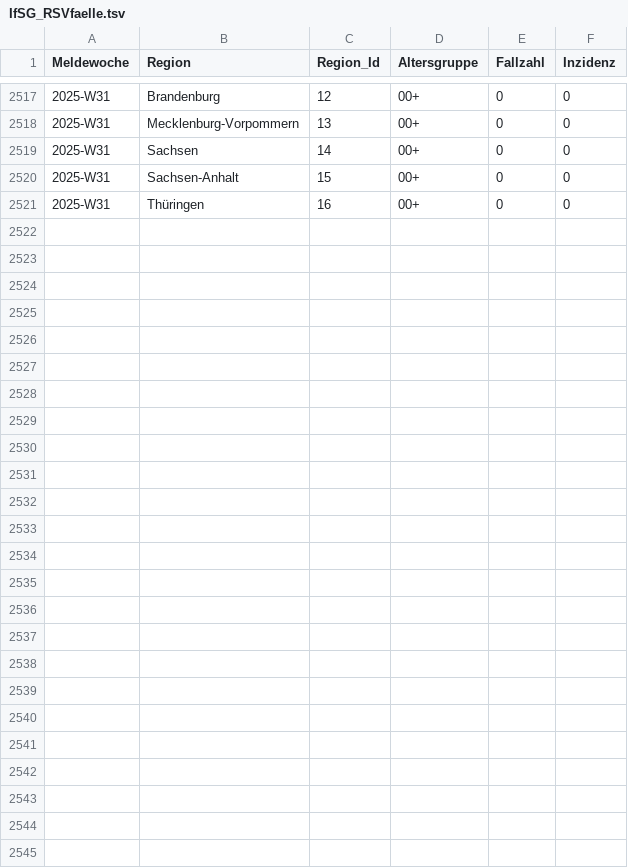
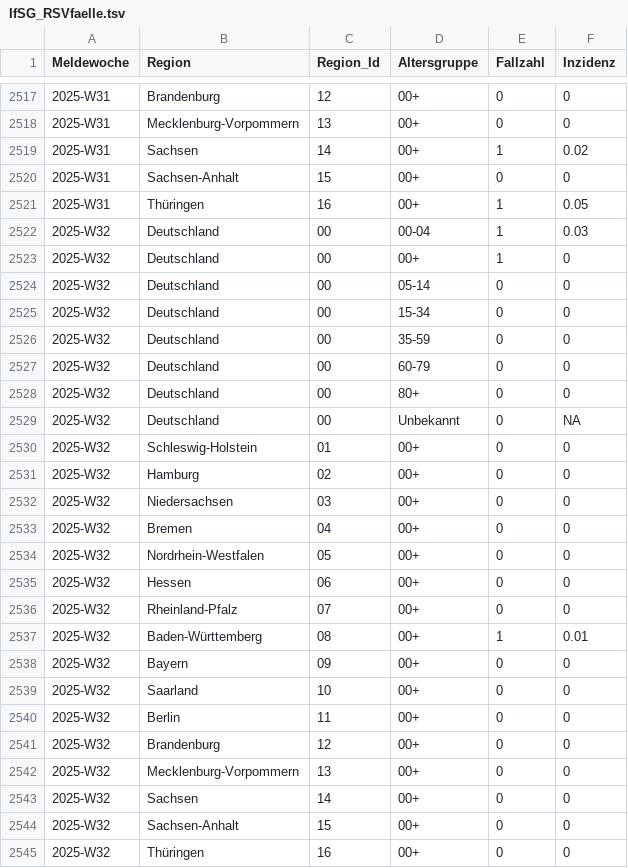
Before and after one commit to robert-koch-institut/Respiratorische_Synzytialvirusfaelle_in_Deutschland, a TSV file: IfSG_RSVfaelle.tsv, drawn as a sheet; only a part is shown, gaps mark what is left out; the diff covers the shown part only.

```diff
--- a/IfSG_RSVfaelle.tsv
+++ b/IfSG_RSVfaelle.tsv
@@ -2518,4 +2518,28 @@ Meldewoche	Region	Region_Id	Altersgruppe	Fallzahl	Inzidenz
 2025-W31	Mecklenburg-Vorpommern	13	00+	0	0
-2025-W31	Sachsen	14	00+	0	0
+2025-W31	Sachsen	14	00+	1	0.02
 2025-W31	Sachsen-Anhalt	15	00+	0	0
-2025-W31	Thüringen	16	00+	0	0
+2025-W31	Thüringen	16	00+	1	0.05
+2025-W32	Deutschland	00	00-04	1	0.03
+2025-W32	Deutschland	00	00+	1	0
+2025-W32	Deutschland	00	05-14	0	0
+2025-W32	Deutschland	00	15-34	0	0
+2025-W32	Deutschland	00	35-59	0	0
+2025-W32	Deutschland	00	60-79	0	0
+2025-W32	Deutschland	00	80+	0	0
+2025-W32	Deutschland	00	Unbekannt	0	NA
+2025-W32	Schleswig-Holstein	01	00+	0	0
+2025-W32	Hamburg	02	00+	0	0
+2025-W32	Niedersachsen	03	00+	0	0
+2025-W32	Bremen	04	00+	0	0
+2025-W32	Nordrhein-Westfalen	05	00+	0	0
+2025-W32	Hessen	06	00+	0	0
+2025-W32	Rheinland-Pfalz	07	00+	0	0
+2025-W32	Baden-Württemberg	08	00+	1	0.01
+2025-W32	Bayern	09	00+	0	0
+2025-W32	Saarland	10	00+	0	0
+2025-W32	Berlin	11	00+	0	0
+2025-W32	Brandenburg	12	00+	0	0
+2025-W32	Mecklenburg-Vorpommern	13	00+	0	0
+2025-W32	Sachsen	14	00+	0	0
+2025-W32	Sachsen-Anhalt	15	00+	0	0
+2025-W32	Thüringen	16	00+	0	0
```
Also changed, not shown: 12 edited cells elsewhere in this file, 7 other files.
